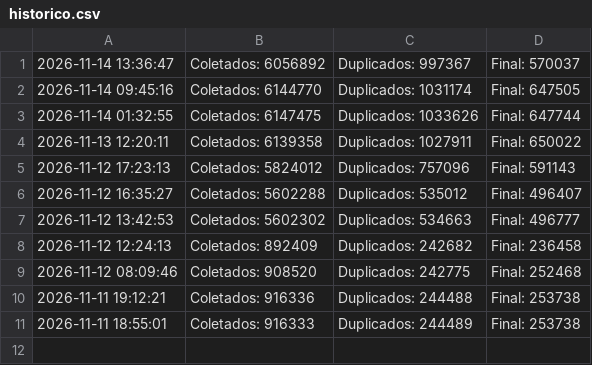
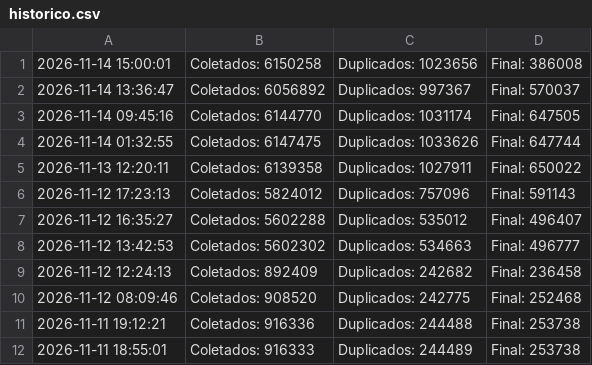
Before and after one commit to marciosx/IpThreatDrop, a CSV file: historico.csv, drawn as a sheet.

```diff
--- a/historico.csv
+++ b/historico.csv
@@ -1 +1,2 @@
+2026-11-14 15:00:01 | Coletados: 6150258 | Duplicados: 1023656 | Final: 386008
 2026-11-14 13:36:47 | Coletados: 6056892 | Duplicados: 997367 | Final: 570037
```
Also changed, not shown: 4 other files.
